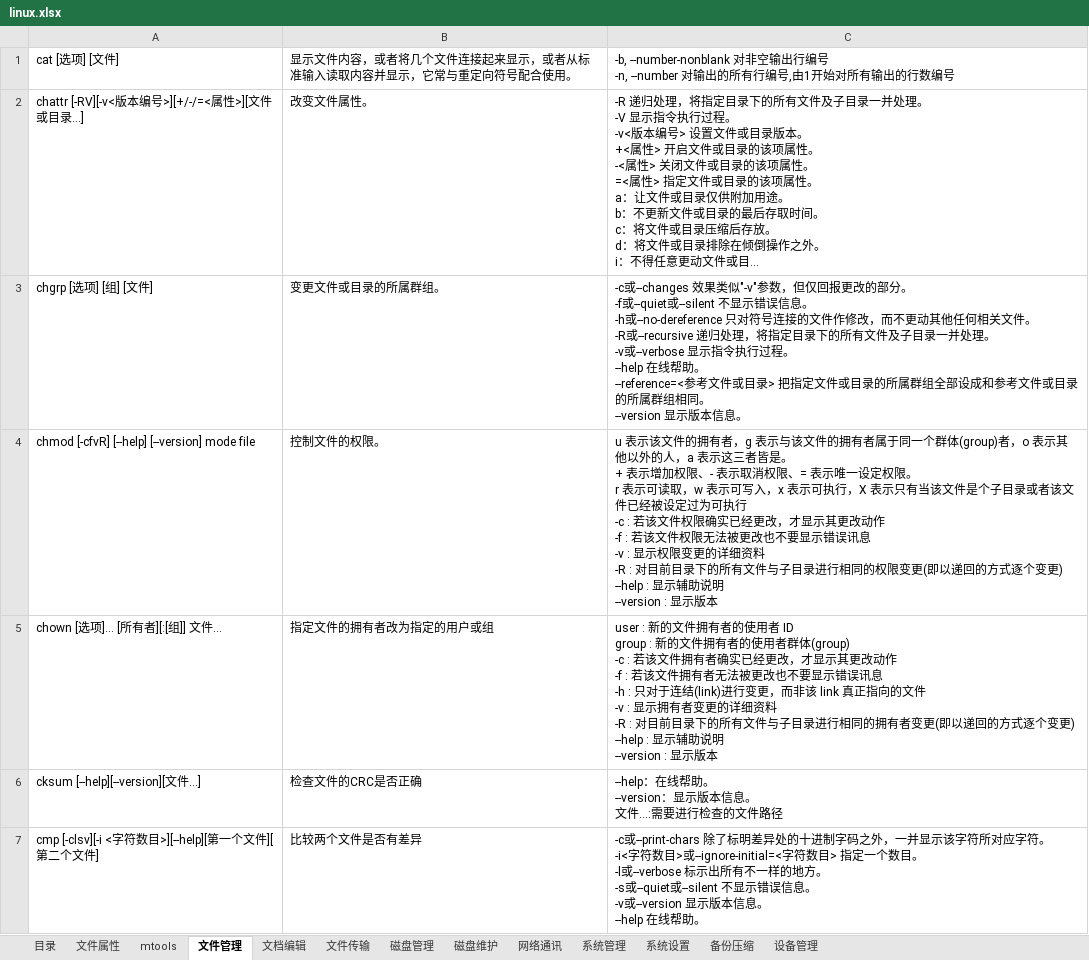
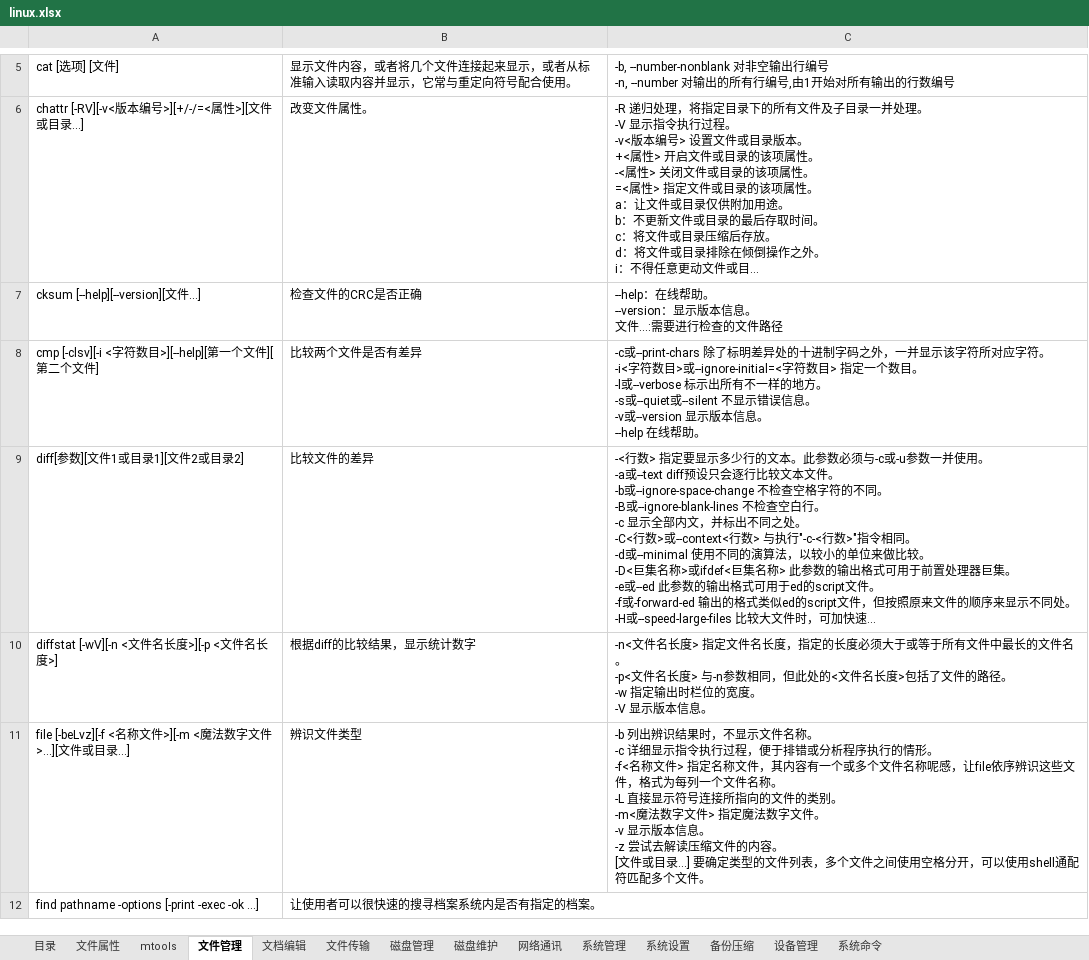
Before and after one commit to xingkongbj/study_web, an Excel workbook: 总结/服务器/linux.xlsx, sheet 文件管理, drawn as a sheet; only a part is shown, gaps mark what is left out; the shorter side is filled out with more unchanged rows; long unchanged cells end in …; values as stored, in another font and other column widths than the file's, no borders; removed rows and columns are numbered as before the commit, all else as after; ↵ is a line break in a cell; the diff covers the shown part only; the diff names each change by its address in the sheet, - before the commit and + after, or states it on an @@ line.

```diff
--- a/总结/服务器/linux.xlsx (sheet 文件管理)
+++ b/总结/服务器/linux.xlsx (sheet 文件管理)
+sheet tab: 系统命令
-row 3: chgrp [选项] [组] [文件] | 变更文件或目录的所属群组。 | -c或--changes 效果类似"-v"参数，但仅回报更改的部分。 ↵ -f或--quiet或--silent 不显示错误信息。 ↵ -h或--no-dereference 只对符号连接的文件作修改，而不更动其他任何相关文件。 ↵ -R或--recursive 递归处理，将指定目录下的所有文件及子目录一并处理。 ↵ -v或--verbose 显示指令执行过程。 ↵ --help 在线帮助。 ↵ --reference=<参考文件或目录> 把指定文件或目录的所属群组全部设成和参考文件或目录的所属群组相同。 ↵ --version 显示版本信息。
-row 4: chmod [-cfvR] [--help] [--version] mode file | 控制文件的权限。 | u 表示该文件的拥有者，g 表示与该文件的拥有者属于同一个群体(group)者，o 表示其他以外的人，a 表示这三者皆是。 ↵ + 表示增加权限、- 表示取消权限、= 表示唯一设定权限。 ↵ r 表示可读取，w 表示可写入，x 表示可执行，X 表示只有当该文件是个子目录或者该文件已经被设定过为可执行 ↵ -c : 若该文件权限确实已经更改，才显示其更改动作 ↵ -f : 若该文件权限无法被更改也不要显示错误讯息 ↵ -v : 显示权限变更的详细资料 ↵ -R : 对目前目录下的所有文件与子目录进行相同的权限变更(即以递回的方式逐个变更) ↵ --help : 显示辅助说明 ↵ --version : 显示版本
-row 5: chown [选项]... [所有者][:[组]] 文件… | 指定文件的拥有者改为指定的用户或组 | user : 新的文件拥有者的使用者 ID ↵ group : 新的文件拥有者的使用者群体(group) ↵ -c : 若该文件拥有者确实已经更改，才显示其更改动作 ↵ -f : 若该文件拥有者无法被更改也不要显示错误讯息 ↵ -h : 只对于连结(link)进行变更，而非该 link 真正指向的文件 ↵ -v : 显示拥有者变更的详细资料 ↵ -R : 对目前目录下的所有文件与子目录进行相同的拥有者变更(即以递回的方式逐个变更) ↵ --help : 显示辅助说明 ↵ --version : 显示版本
```
Also changed, not shown: 4 added rows and 1 removed row elsewhere in this sheet, sheet 磁盘管理, sheet 系统管理, sheet 文档编辑, sheet 磁盘维护, 7 other files.
